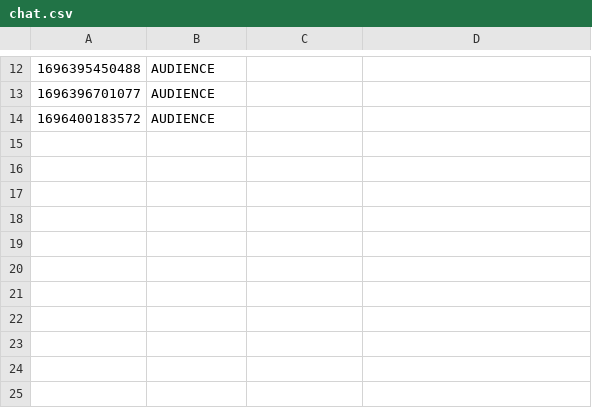
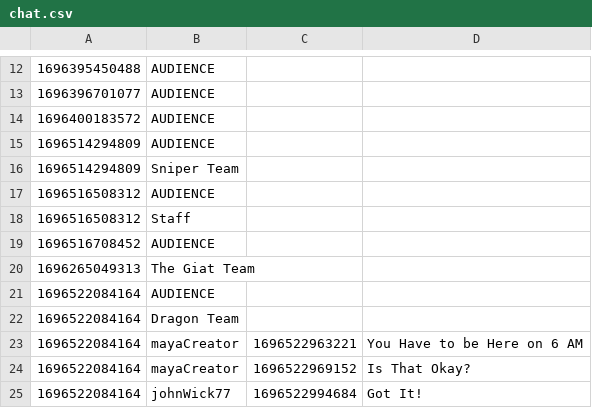
Before and after one commit to aeuro7/Java-EventManager-Project, a CSV file: data/chat.csv, drawn as a sheet; only a part is shown, gaps mark what is left out.

```diff
--- a/data/chat.csv
+++ b/data/chat.csv
@@ -14 +14,12 @@
 1696400183572,AUDIENCE
+1696514294809,AUDIENCE
+1696514294809,Sniper Team
+1696516508312,AUDIENCE
+1696516508312,Staff
+1696516708452,AUDIENCE
+1696265049313,The Giat Team
+1696522084164,AUDIENCE
+1696522084164,Dragon Team
+1696522084164,mayaCreator,1696522963221,You Have to be Here on 6 AM
+1696522084164,mayaCreator,1696522969152,Is That Okay?
+1696522084164,johnWick77,1696522994684,Got It!
```
Also changed, not shown: data/calendar.csv, data/event.csv, 32 other files.
